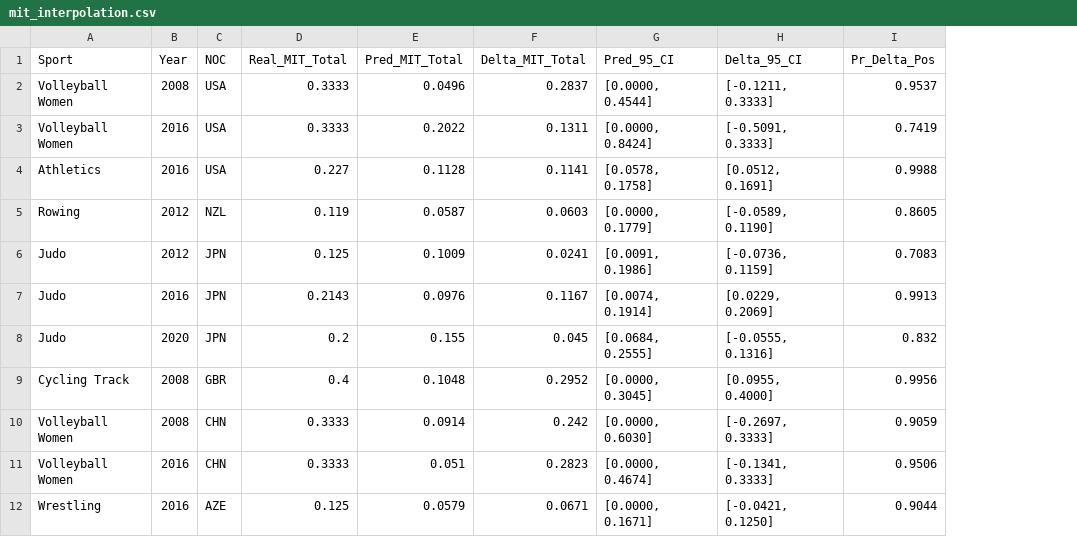
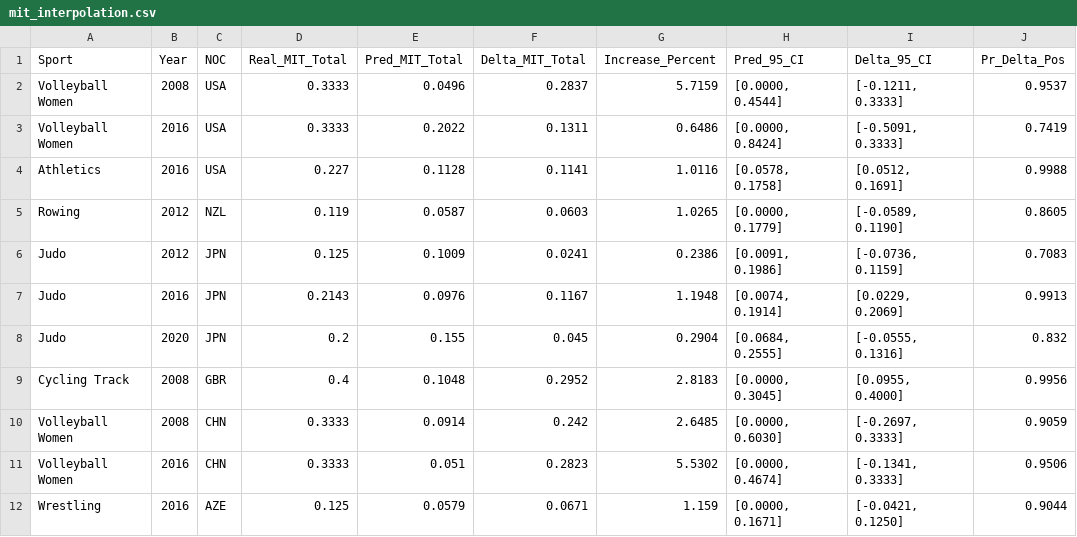
Before and after one commit to 2024080911015/mcm2025, a CSV file: mit_interpolation.csv, drawn as a sheet; only a part is shown; the diff names each change by its address in the sheet, - before the commit and + after, or states it on an @@ line.

```diff
--- a/mit_interpolation.csv
+++ b/mit_interpolation.csv
+column G (Increase_Percent), rows 2-12: 5.7159 | 0.6486 | 1.0116 | 1.0265 | 0.2386 | 1.1948 | 0.2904 | 2.8183 | 2.6485 | 5.5302 | 1.159
```
Also changed, not shown: 10 other files.
